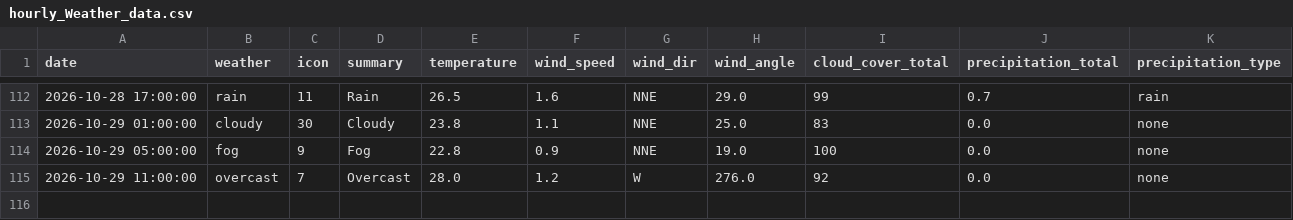
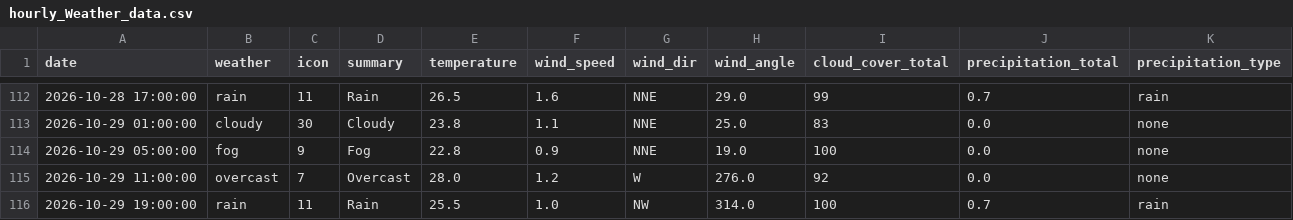
Before and after one commit to raynonpo/Project-Air, a CSV file: hourly_Weather_data.csv, drawn as a sheet; only a part is shown, gaps mark what is left out; the diff names each change by its address in the sheet, - before the commit and + after, or states it on an @@ line.

```diff
--- a/hourly_Weather_data.csv
+++ b/hourly_Weather_data.csv
+row 116: 2026-10-29 19:00:00 | rain | 11 | Rain | 25.5 | 1.0 | NW | 314.0 | 100 | 0.7 | rain
```
Also changed, not shown: hourly_air_quality.csv.
